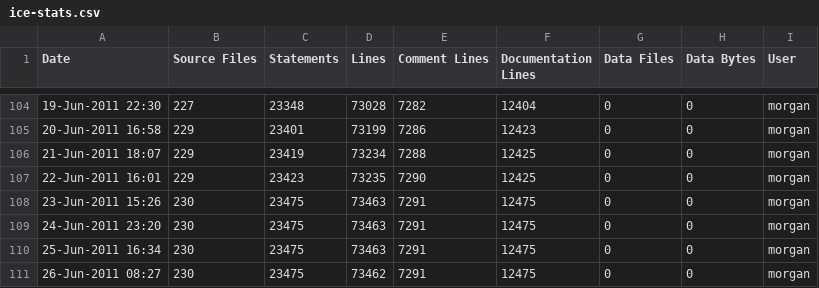
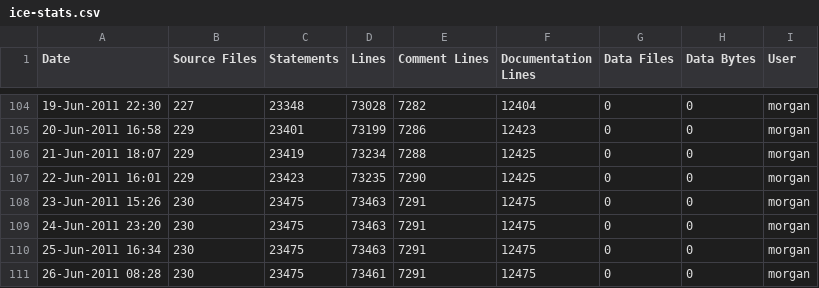
Before and after one commit to A7med-Shoukry/g3d, a CSV file: G3D9/G3D.lib/ice-stats.csv, drawn as a sheet; only a part is shown, gaps mark what is left out.

Commit message:
git-svn-id: https://g3d.svn.sourceforge.net/svnroot/g3d@787 ef0428c2-0c16-0410-9f3f-d710ca1f8061

```diff
--- a/G3D9/G3D.lib/ice-stats.csv
+++ b/G3D9/G3D.lib/ice-stats.csv
@@ -110,2 +110,2 @@
 25-Jun-2011 16:34,230,23475,73463,7291,12475,0,0,"morgan",""
-26-Jun-2011 08:27,230,23475,73462,7291,12475,0,0,"morgan",""
+26-Jun-2011 08:28,230,23475,73461,7291,12475,0,0,"morgan",""
```
Also changed, not shown: G3D9/GLG3D.lib/ice-stats.csv, 5 other files.
